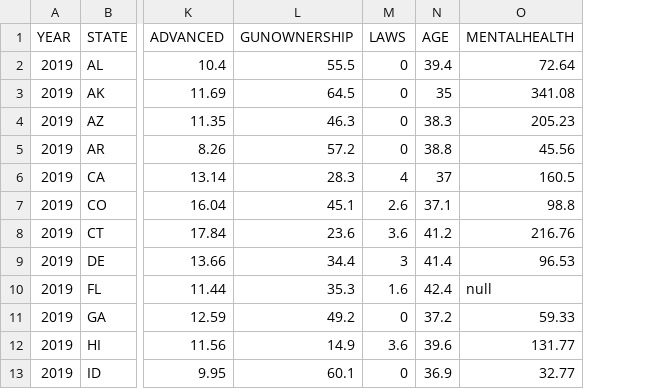
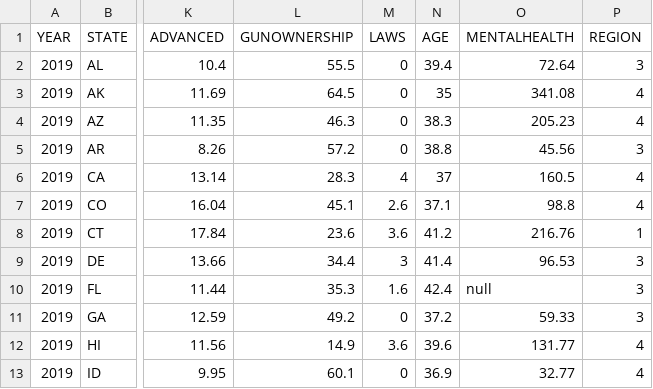
Before and after one commit to ltwehuessvva/DataVisualization, a CSV file: Data2019.csv, drawn as a sheet; only a part is shown, gaps mark what is left out; the diff names each change by its address in the sheet, - before the commit and + after, or states it on an @@ line.

Commit message:
Update Data2019.csv

```diff
--- a/Data2019.csv
+++ b/Data2019.csv
+column P (REGION), rows 2-13: 3 | 4 | 4 | 3 | 4 | 4 | 1 | 3 | 3 | 3 | 4 | 4
```
